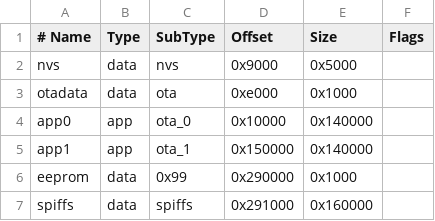
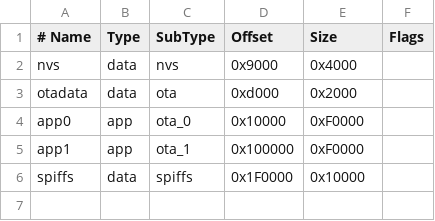
Before and after one commit to kioshiDesu/CoinGate, a CSV file: partitions.csv, drawn as a sheet.

Commit message:
fix: partition table for 2MB flash with proper alignment

```diff
--- a/partitions.csv
+++ b/partitions.csv
@@ -1,7 +1,6 @@
 # Name,   Type, SubType, Offset,  Size, Flags
-nvs,      data, nvs,     0x9000,  0x5000,
-otadata,  data, ota,     0xe000,  0x1000,
-app0,     app,  ota_0,   0x10000, 0x140000,
-app1,     app,  ota_1,   0x150000,0x140000,
-eeprom,   data, 0x99,    0x290000,0x1000,
-spiffs,   data, spiffs,  0x291000,0x160000,
+nvs,      data, nvs,     0x9000,  0x4000,
+otadata,  data, ota,     0xd000,  0x2000,
+app0,     app,  ota_0,   0x10000, 0xF0000,
+app1,     app,  ota_1,   0x100000,0xF0000,
+spiffs,   data, spiffs,  0x1F0000,0x10000,
```
